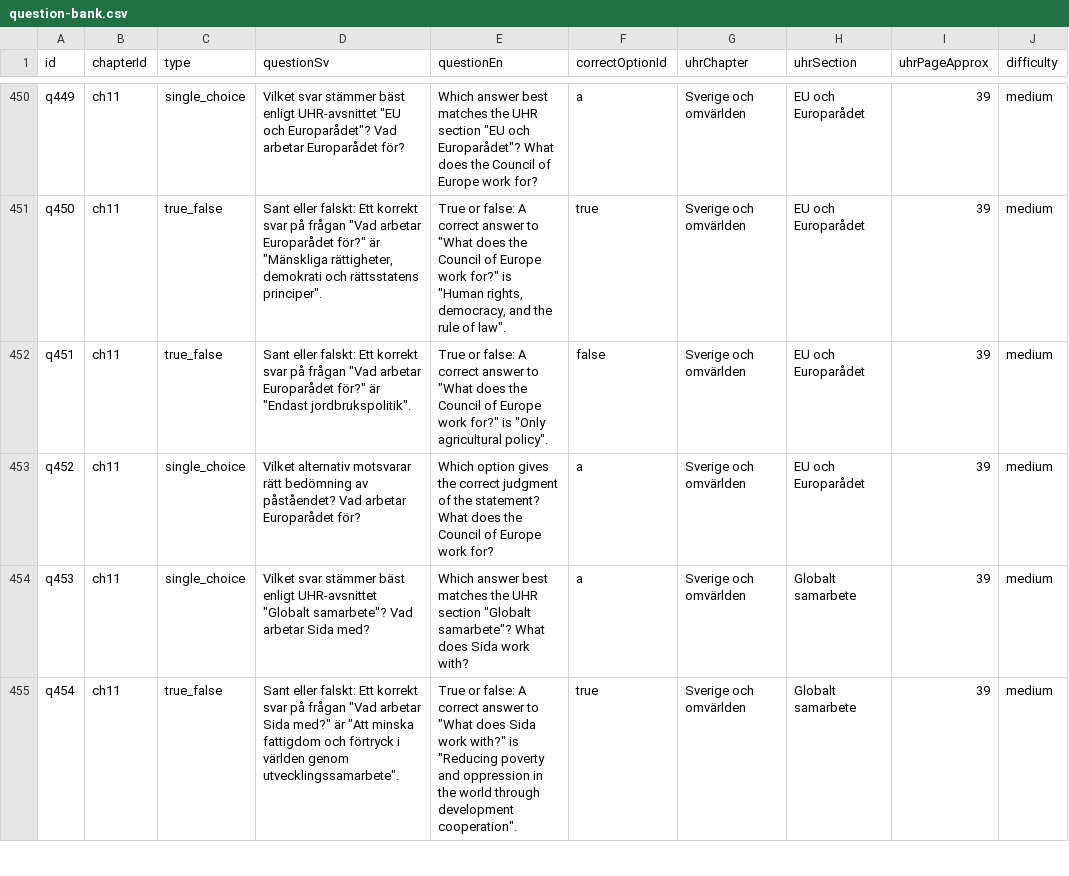
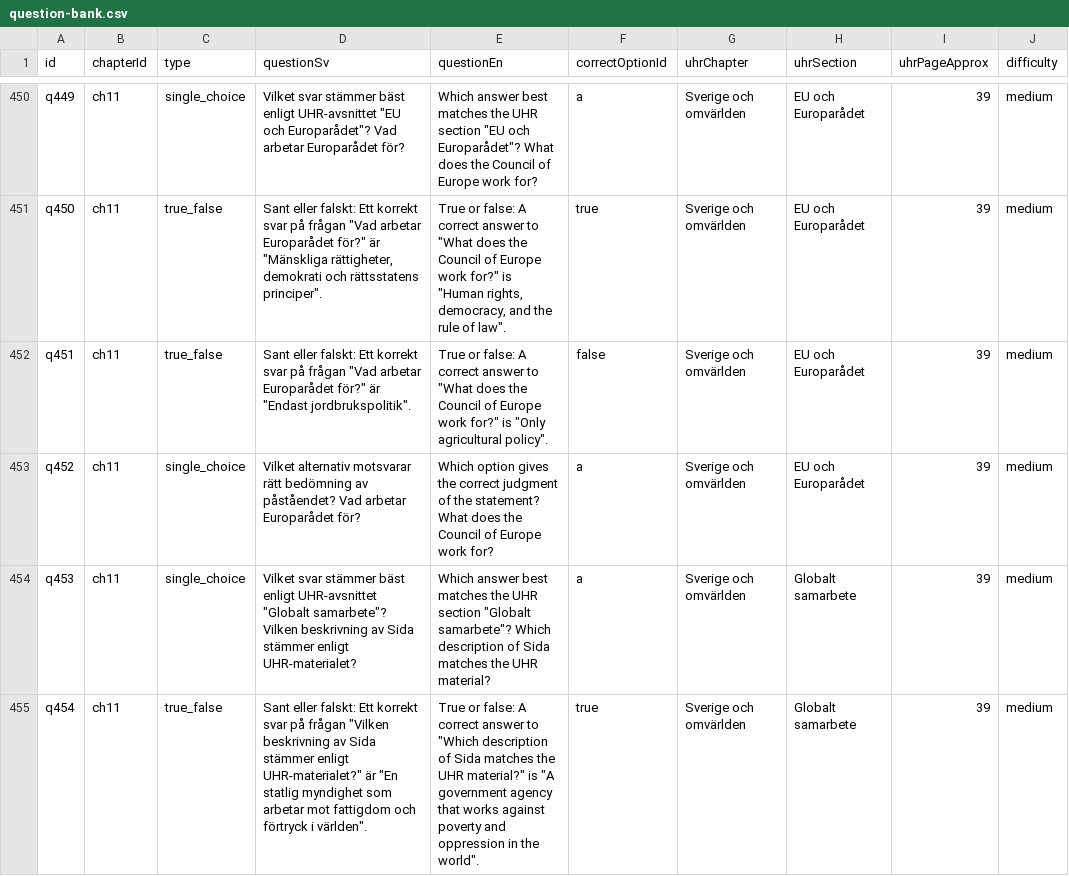
Before and after one commit to SzeChunYiu/Swedish_Civic_Test, a CSV file: content/question-bank.csv, drawn as a sheet; only a part is shown, gaps mark what is left out; the diff covers the shown part only; the diff names each change by its address in the sheet, - before the commit and + after, or states it on an @@ line.

Commit message:
content: tighten q089 global cooperation

```diff
--- a/content/question-bank.csv
+++ b/content/question-bank.csv
-D454 (questionSv): …"Globalt samarbete"? Vad arbetar Sida med?
+D454 (questionSv): …"Globalt samarbete"? Vilken beskrivning av Sida stämmer enligt UHR-materialet?
-E454 (questionEn): …"Globalt samarbete"? What does Sida work with?
+E454 (questionEn): …"Globalt samarbete"? Which description of Sida matches the UHR material?
-D455 (questionSv): …på frågan "Vad arbetar Sida med?" är "Att minska fattigdom och förtryck i världen genom utvecklingssamarbete".
+D455 (questionSv): …på frågan "Vilken beskrivning av Sida stämmer enligt UHR-materialet?" är "En statlig myndighet som arbetar mot fattigdom och förtryck i världen".
-E455 (questionEn): …answer to "What does Sida work with?" is "Reducing poverty and oppression in the world through development cooperation".
+E455 (questionEn): …answer to "Which description of Sida matches the UHR material?" is "A government agency that works against poverty and oppression in the world".
```
Also changed, not shown: 6 edited cells elsewhere in this file, 1 other file.
